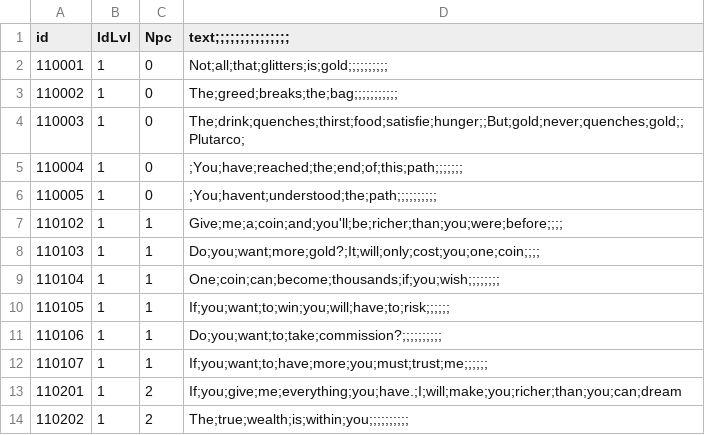
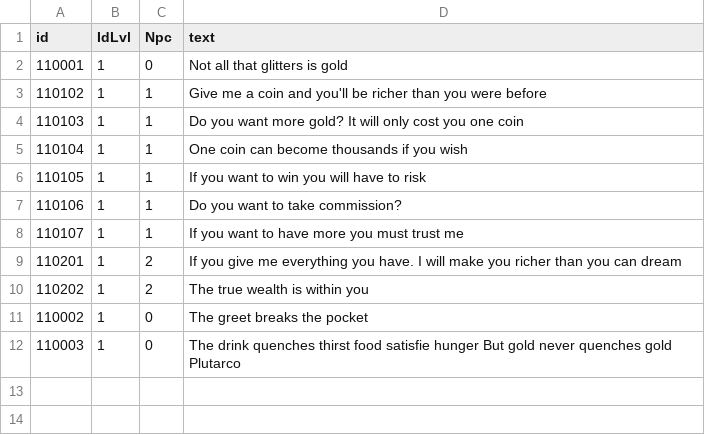
Before and after one commit to Jeinar92/ComunityGameJam2019, a CSV file: GameJam/Assets/Resources/dialogData.csv, drawn as a sheet.

```diff
--- a/GameJam/Assets/Resources/dialogData.csv
+++ b/GameJam/Assets/Resources/dialogData.csv
@@ -1,14 +1,12 @@
-id,IdLvl,Npc,text;;;;;;;;;;;;;;;
-110001,1,0,Not;all;that;glitters;is;gold;;;;;;;;;;
-110002,1,0,The;greed;breaks;the;bag;;;;;;;;;;;
-110003,1,0,The;drink;quenches;thirst;food;satisfie;hunger;;But;gold;never;quenches;gold;;Plutarco;
-110004,1,0,;You;have;reached;the;end;of;this;path;;;;;;;
-110005,1,0,;You;havent;understood;the;path;;;;;;;;;;
-110102,1,1,Give;me;a;coin;and;you'll;be;richer;than;you;were;before;;;;
-110103,1,1,Do;you;want;more;gold?;It;will;only;cost;you;one;coin;;;;
-110104,1,1,One;coin;can;become;thousands;if;you;wish;;;;;;;;
-110105,1,1,If;you;want;to;win;you;will;have;to;risk;;;;;;
-110106,1,1,Do;you;want;to;take;commission?;;;;;;;;;;
-110107,1,1,If;you;want;to;have;more;you;must;trust;me;;;;;;
-110201,1,2,If;you;give;me;everything;you;have.;I;will;make;you;richer;than;you;can;dream
-110202,1,2,The;true;wealth;is;within;you;;;;;;;;;;
+id,IdLvl,Npc,text
+110001,1,0,Not all that glitters is gold
+110102,1,1,Give me a coin and you'll be richer than you were before
+110103,1,1,Do you want more gold? It will only cost you one coin
+110104,1,1,One coin can become thousands if you wish
+110105,1,1,If you want to win you will have to risk
+110106,1,1,Do you want to take commission?
+110107,1,1,If you want to have more you must trust me
+110201,1,2,If you give me everything you have. I will make you richer than you can dream
+110202,1,2,The true wealth is within you
+110002,1,0,The greet breaks the pocket
+110003,1,0,The drink quenches thirst food satisfie hunger  But gold never quenches gold  Plutarco
```
Also changed, not shown: 10 other files.
